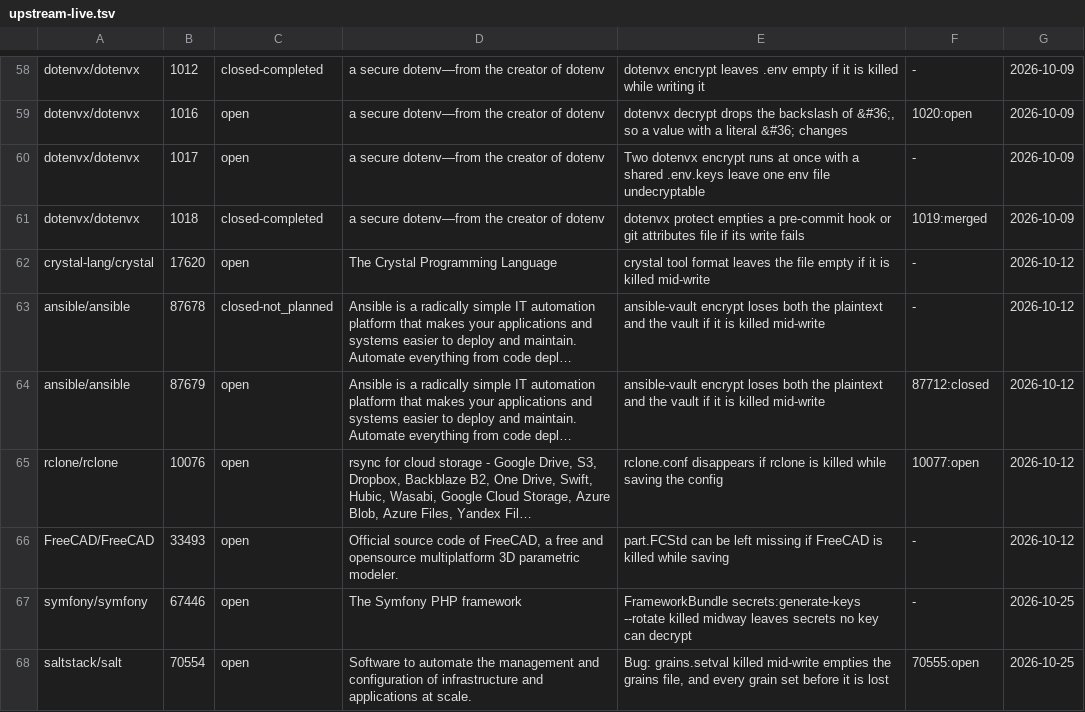
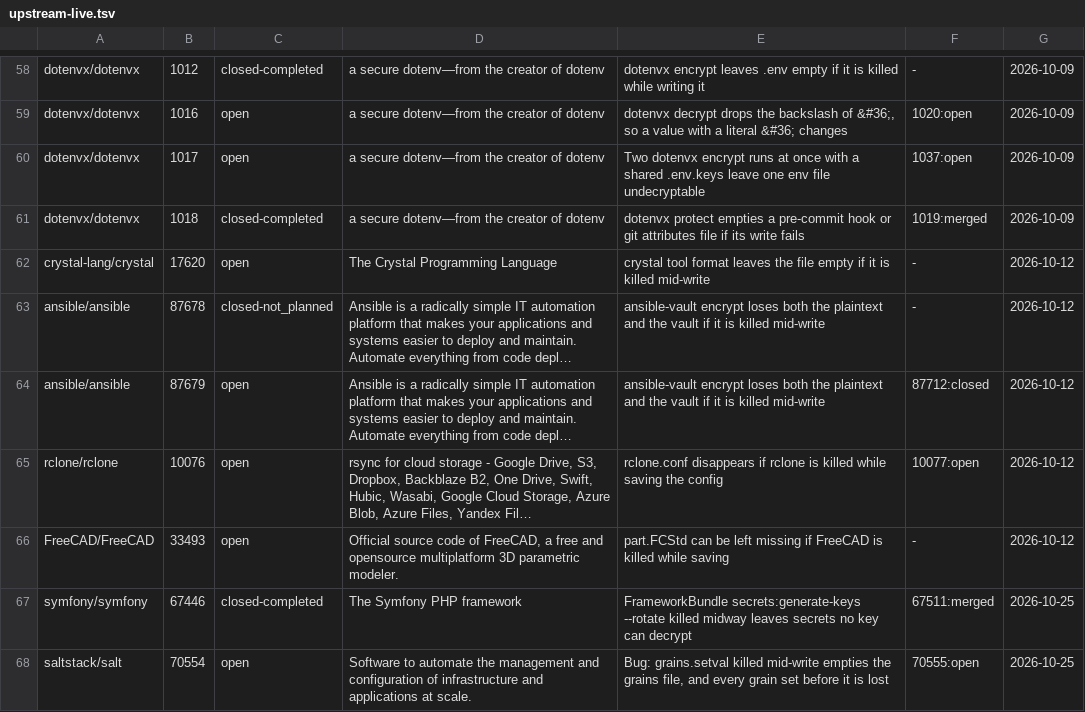
Before and after one commit to yottayoshida/sideeye, a TSV file: spike/upstream-live.tsv, drawn as a sheet; only a part is shown, gaps mark what is left out.

```diff
--- a/spike/upstream-live.tsv
+++ b/spike/upstream-live.tsv
@@ -59,3 +59,3 @@ dotenvx/dotenvx	1012	closed-completed	a secure dotenv—from the creator of dote
 dotenvx/dotenvx	1016	open	a secure dotenv—from the creator of dotenv	dotenvx decrypt drops the backslash of &#36;, so a value with a literal &#36; changes	1020:open	2026-10-09
-dotenvx/dotenvx	1017	open	a secure dotenv—from the creator of dotenv	Two dotenvx encrypt runs at once with a shared .env.keys leave one env file undecryptable	-	2026-10-09
+dotenvx/dotenvx	1017	open	a secure dotenv—from the creator of dotenv	Two dotenvx encrypt runs at once with a shared .env.keys leave one env file undecryptable	1037:open	2026-10-09
 dotenvx/dotenvx	1018	closed-completed	a secure dotenv—from the creator of dotenv	dotenvx protect empties a pre-commit hook or git attributes file if its write fails	1019:merged	2026-10-09
@@ -66,3 +66,3 @@ rclone/rclone	10076	open	"rsync for cloud storage" - Google Drive, S3, Dropbox,
 FreeCAD/FreeCAD	33493	open	Official source code of FreeCAD, a free and opensource multiplatform 3D parametric modeler.	part.FCStd can be left missing if FreeCAD is killed while saving	-	2026-10-12
-symfony/symfony	67446	open	The Symfony PHP framework	FrameworkBundle secrets:generate-keys --rotate killed midway leaves secrets no key can decrypt	-	2026-10-25
+symfony/symfony	67446	closed-completed	The Symfony PHP framework	FrameworkBundle secrets:generate-keys --rotate killed midway leaves secrets no key can decrypt	67511:merged	2026-10-25
 saltstack/salt	70554	open	Software to automate the management and configuration of infrastructure and applications at scale.	Bug: grains.setval killed mid-write empties the grains file, and every grain set before it is lost	70555:open	2026-10-25
```
Also changed, not shown: 1 other file.
